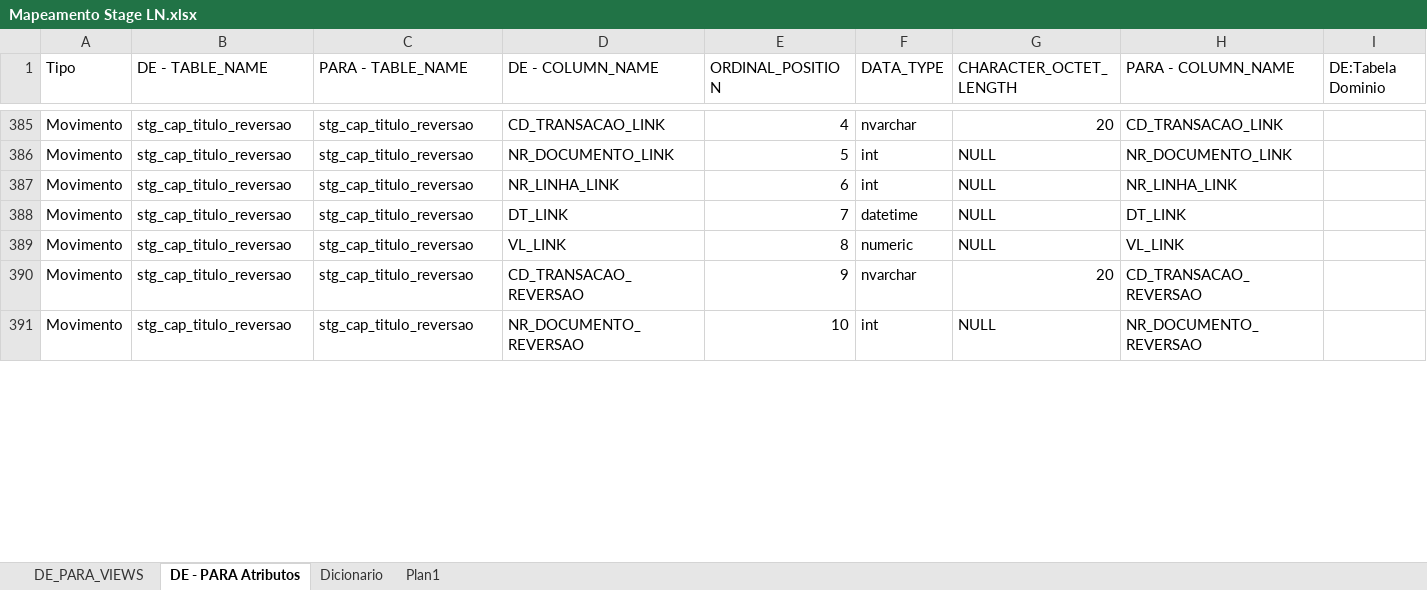
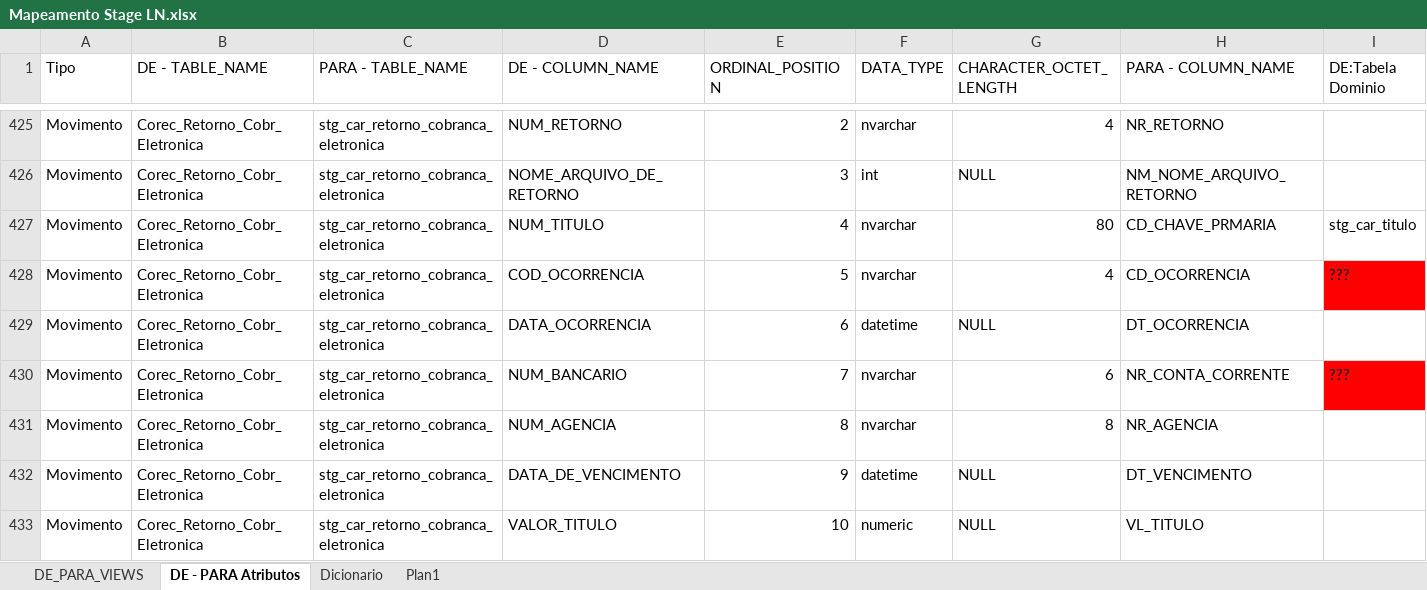
Before and after one commit to patricknaka/Nova, an Excel workbook: Documentação/Planilhas/Mapeamento Stage LN.xlsx, sheet DE - PARA Atributos, drawn as a sheet; only a part is shown, gaps mark what is left out; values as stored, in another font and other column widths than the file's, no borders; table styles not drawn; addresses are those after the commit; rows hold the shown columns only; the diff covers the shown part only; the diff names each change by its address in the sheet, - before the commit and + after, or states it on an @@ line.

```diff
--- a/Documentação/Planilhas/Mapeamento Stage LN.xlsx (sheet DE - PARA Atributos)
+++ b/Documentação/Planilhas/Mapeamento Stage LN.xlsx (sheet DE - PARA Atributos)
-B425:B426 (DE - TABLE_NAME): stg_cap_titulo_reversao
+B425:B426 (DE - TABLE_NAME): Corec_Retorno_Cobr_Eletronica
-C425:C426 (PARA - TABLE_NAME): stg_cap_titulo_reversao
+C425:C426 (PARA - TABLE_NAME): stg_car_retorno_cobranca_eletronica
-D425 (DE - COLUMN_NAME): CD_TRANSACAO_LINK
+D425 (DE - COLUMN_NAME): NUM_RETORNO
-E425 (ORDINAL_POSITION): 4
+E425 (ORDINAL_POSITION): 2
-G425 (CHARACTER_OCTET_LENGTH): 20
+G425 (CHARACTER_OCTET_LENGTH): 4
-H425 (PARA - COLUMN_NAME): CD_TRANSACAO_LINK
+H425 (PARA - COLUMN_NAME): NR_RETORNO
-D426 (DE - COLUMN_NAME): NR_DOCUMENTO_LINK
+D426 (DE - COLUMN_NAME): NOME_ARQUIVO_DE_RETORNO
-E426 (ORDINAL_POSITION): 5
+E426 (ORDINAL_POSITION): 3
-H426 (PARA - COLUMN_NAME): NR_DOCUMENTO_LINK
+H426 (PARA - COLUMN_NAME): NM_NOME_ARQUIVO_RETORNO
+row 427: Movimento | Corec_Retorno_Cobr_Eletronica | stg_car_retorno_cobranca_eletronica | NUM_TITULO | 4 | nvarchar | 80 | CD_CHAVE_PRMARIA | stg_car_titulo
@@ row 428 unhidden: Movimento | Corec_Retorno_Cobr_Eletronica | stg_car_retorno_cobranca_eletronica | COD_OCORRENCIA | 5 | nvarchar | 4 | CD_OCORRENCIA | ??? @@
-B429:B433 (DE - TABLE_NAME): stg_cap_titulo_reversao
+B429:B433 (DE - TABLE_NAME): Corec_Retorno_Cobr_Eletronica
-C429:C433 (PARA - TABLE_NAME): stg_cap_titulo_reversao
+C429:C433 (PARA - TABLE_NAME): stg_car_retorno_cobranca_eletronica
-D429 (DE - COLUMN_NAME): NR_LINHA_LINK
+D429 (DE - COLUMN_NAME): DATA_OCORRENCIA
-F429 (DATA_TYPE): int
+F429 (DATA_TYPE): datetime
-H429 (PARA - COLUMN_NAME): NR_LINHA_LINK
+H429 (PARA - COLUMN_NAME): DT_OCORRENCIA
-D430 (DE - COLUMN_NAME): DT_LINK
+D430 (DE - COLUMN_NAME): NUM_BANCARIO
-F430 (DATA_TYPE): datetime
+F430 (DATA_TYPE): nvarchar
-G430 (CHARACTER_OCTET_LENGTH): NULL
+G430 (CHARACTER_OCTET_LENGTH): 6
-H430 (PARA - COLUMN_NAME): DT_LINK
+H430 (PARA - COLUMN_NAME): NR_CONTA_CORRENTE
-I430 (DE:Tabela Dominio): (empty)
+I430 (DE:Tabela Dominio): ???
-I430 fill: none
+I430 fill: #FF0000
-D431 (DE - COLUMN_NAME): VL_LINK
+D431 (DE - COLUMN_NAME): NUM_AGENCIA
-F431 (DATA_TYPE): numeric
+F431 (DATA_TYPE): nvarchar
-G431 (CHARACTER_OCTET_LENGTH): NULL
+G431 (CHARACTER_OCTET_LENGTH): 8
-H431 (PARA - COLUMN_NAME): VL_LINK
+H431 (PARA - COLUMN_NAME): NR_AGENCIA
-D432 (DE - COLUMN_NAME): CD_TRANSACAO_REVERSAO
+D432 (DE - COLUMN_NAME): DATA_DE_VENCIMENTO
-F432 (DATA_TYPE): nvarchar
+F432 (DATA_TYPE): datetime
-G432 (CHARACTER_OCTET_LENGTH): 20
+G432 (CHARACTER_OCTET_LENGTH): NULL
-H432 (PARA - COLUMN_NAME): CD_TRANSACAO_REVERSAO
+H432 (PARA - COLUMN_NAME): DT_VENCIMENTO
-D433 (DE - COLUMN_NAME): NR_DOCUMENTO_REVERSAO
+D433 (DE - COLUMN_NAME): VALOR_TITULO
-F433 (DATA_TYPE): int
+F433 (DATA_TYPE): numeric
-H433 (PARA - COLUMN_NAME): NR_DOCUMENTO_REVERSAO
+H433 (PARA - COLUMN_NAME): VL_TITULO
```
Also changed, not shown: 9 hidden or unhidden rows, 36 edited cells and cell formats elsewhere in this sheet, hidden cells, Documentação/Planilhas/Conferencia_CAR.xlsx, Documentação/Planilhas/Layouts/Layout_CAP.xlsx, 1 other file.
